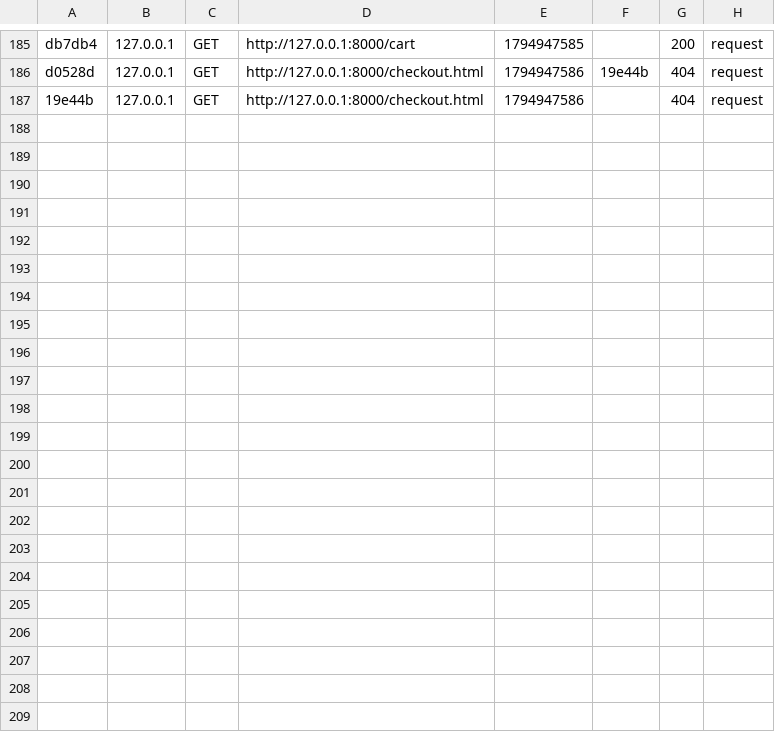
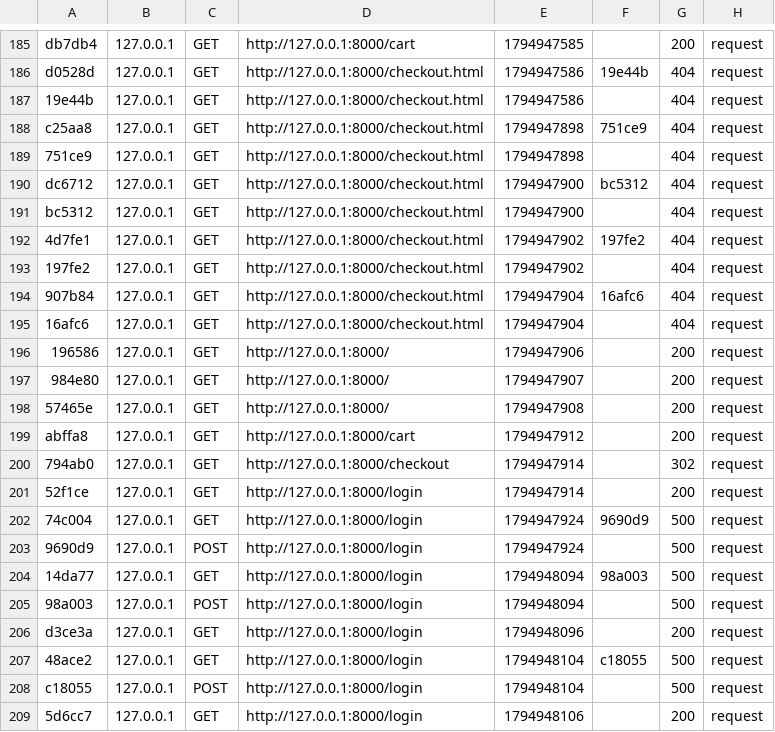
Before and after one commit to DotedDoe/cmps2940-midterm, a CSV file: var/cache/dev/profiler/index.csv, drawn as a sheet; only a part is shown, gaps mark what is left out.

```diff
--- a/var/cache/dev/profiler/index.csv
+++ b/var/cache/dev/profiler/index.csv
@@ -187 +187,23 @@ d0528d,127.0.0.1,GET,http://127.0.0.1:8000/checkout.html,1794947586,19e44b,404,r
 19e44b,127.0.0.1,GET,http://127.0.0.1:8000/checkout.html,1794947586,,404,request
+c25aa8,127.0.0.1,GET,http://127.0.0.1:8000/checkout.html,1794947898,751ce9,404,request
+751ce9,127.0.0.1,GET,http://127.0.0.1:8000/checkout.html,1794947898,,404,request
+dc6712,127.0.0.1,GET,http://127.0.0.1:8000/checkout.html,1794947900,bc5312,404,request
+bc5312,127.0.0.1,GET,http://127.0.0.1:8000/checkout.html,1794947900,,404,request
+4d7fe1,127.0.0.1,GET,http://127.0.0.1:8000/checkout.html,1794947902,197fe2,404,request
+197fe2,127.0.0.1,GET,http://127.0.0.1:8000/checkout.html,1794947902,,404,request
+907b84,127.0.0.1,GET,http://127.0.0.1:8000/checkout.html,1794947904,16afc6,404,request
+16afc6,127.0.0.1,GET,http://127.0.0.1:8000/checkout.html,1794947904,,404,request
+196586,127.0.0.1,GET,http://127.0.0.1:8000/,1794947906,,200,request
+984e80,127.0.0.1,GET,http://127.0.0.1:8000/,1794947907,,200,request
+57465e,127.0.0.1,GET,http://127.0.0.1:8000/,1794947908,,200,request
+abffa8,127.0.0.1,GET,http://127.0.0.1:8000/cart,1794947912,,200,request
+794ab0,127.0.0.1,GET,http://127.0.0.1:8000/checkout,1794947914,,302,request
+52f1ce,127.0.0.1,GET,http://127.0.0.1:8000/login,1794947914,,200,request
+74c004,127.0.0.1,GET,http://127.0.0.1:8000/login,1794947924,9690d9,500,request
+9690d9,127.0.0.1,POST,http://127.0.0.1:8000/login,1794947924,,500,request
+14da77,127.0.0.1,GET,http://127.0.0.1:8000/login,1794948094,98a003,500,request
+98a003,127.0.0.1,POST,http://127.0.0.1:8000/login,1794948094,,500,request
+d3ce3a,127.0.0.1,GET,http://127.0.0.1:8000/login,1794948096,,200,request
+48ace2,127.0.0.1,GET,http://127.0.0.1:8000/login,1794948104,c18055,500,request
+c18055,127.0.0.1,POST,http://127.0.0.1:8000/login,1794948104,,500,request
+5d6cc7,127.0.0.1,GET,http://127.0.0.1:8000/login,1794948106,,200,request
```
Also changed, not shown: 15 other files.
